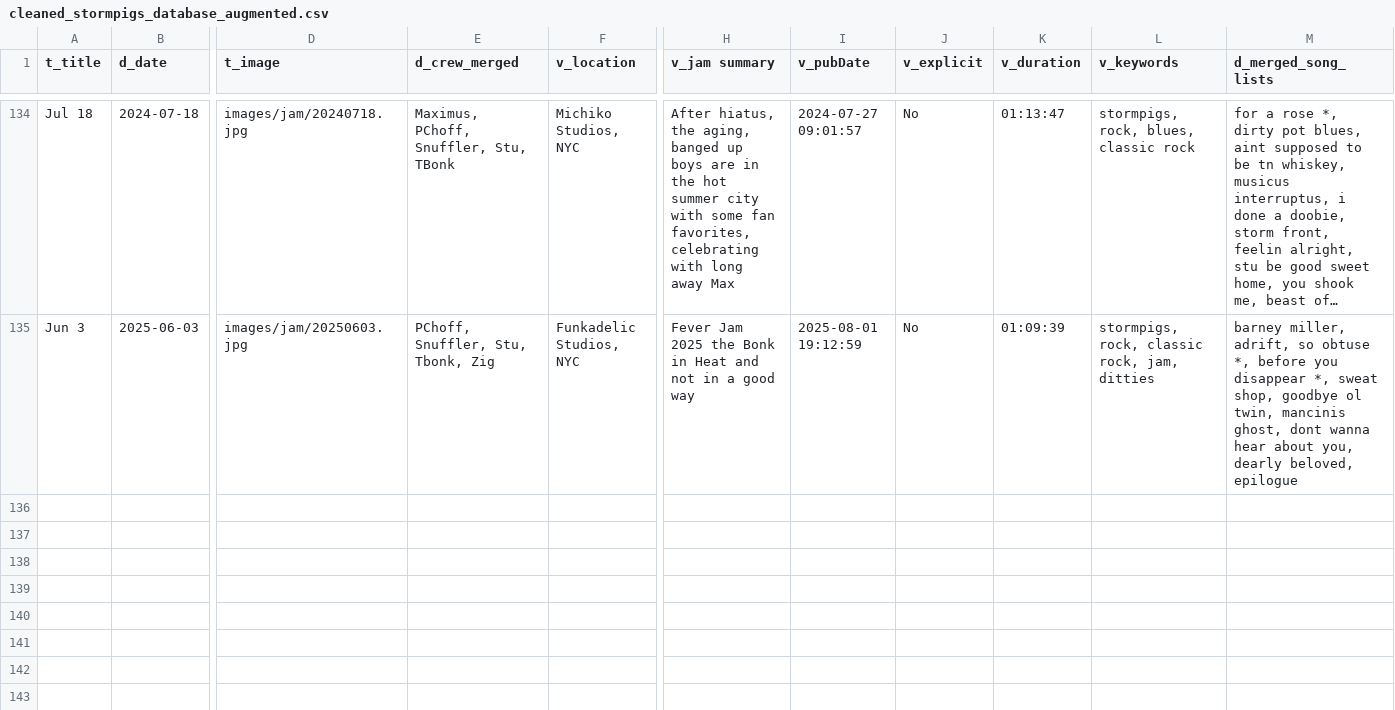
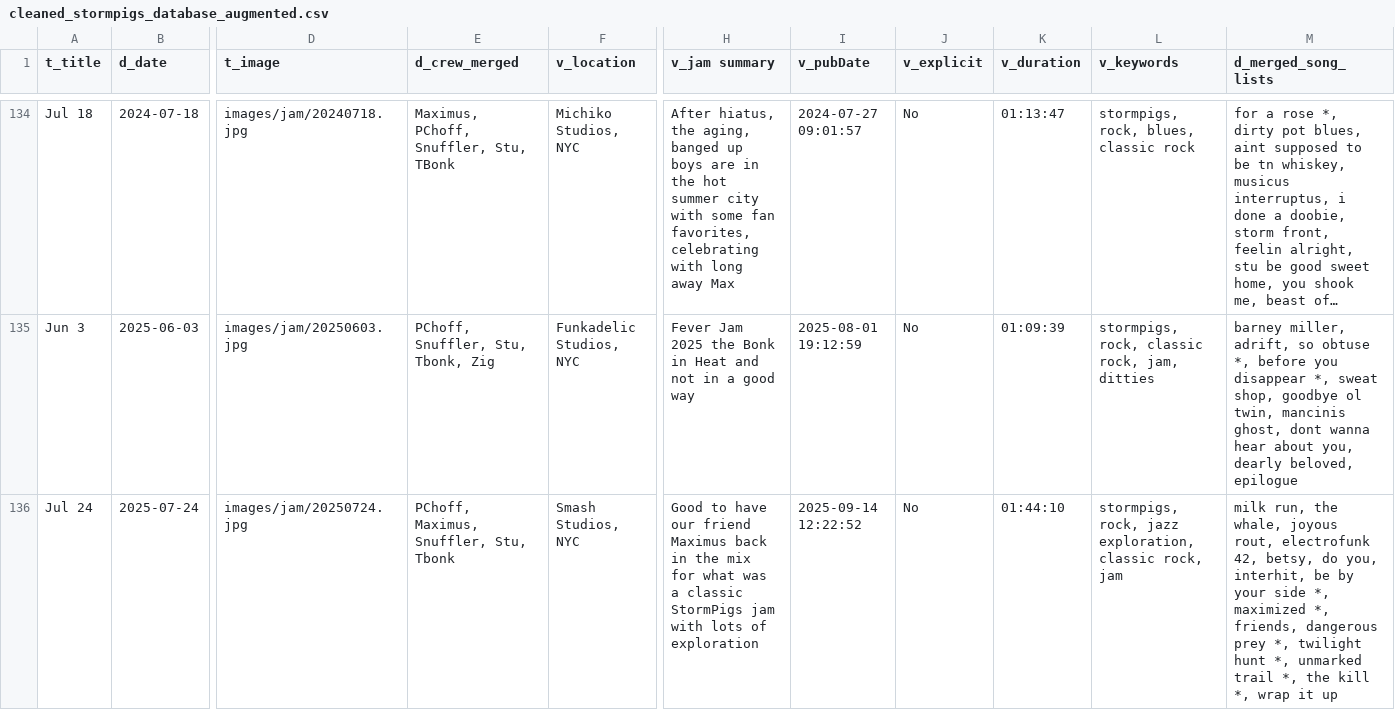
Before and after one commit to gighive/gighive, a CSV file: ansible/roles/docker/files/mysql/dbScripts/loadutilities/prepped_csvs/cleaned_stormpigs_database_augmented.csv, drawn as a sheet; only a part is shown, gaps mark what is left out; long unchanged cells end in …; rows hold the shown columns only; the diff names each change by its address in the sheet, - before the commit and + after, or states it on an @@ line.

```diff
--- a/ansible/roles/docker/files/mysql/dbScripts/loadutilities/prepped_csvs/cleaned_stormpigs_database_augmented.csv
+++ b/ansible/roles/docker/files/mysql/dbScripts/loadutilities/prepped_csvs/cleaned_stormpigs_database_augmented.csv
+row 136: Jul 24 | 2025-07-24 | images/jam/20250724.jpg | PChoff, Maximus, Snuffler, Stu, Tbonk | Smash Studios, NYC | Good to have our friend Maximus back in the mix for what was a classic StormPigs jam with lots of exploration | 2025-09-14 12:22:52 | No | 01:44:10 | stormpigs, rock, jazz exploration, classic rock, jam | milk run, the whale, joyous rout, electrofunk 42, betsy, do you, interhit, be by your side *, maximized *, friends, dangerous prey *, twilight hunt *, unmarked trail *, the kill *, wrap it up
```
Also changed, not shown: ansible/roles/docker/files/mysql/dbScripts/loadutilities/cleaned_stormpigs_database.csv, ansible/roles/docker/files/mysql/dbScripts/loadutilities/prepped_csvs/files.csv, 18 other files.
